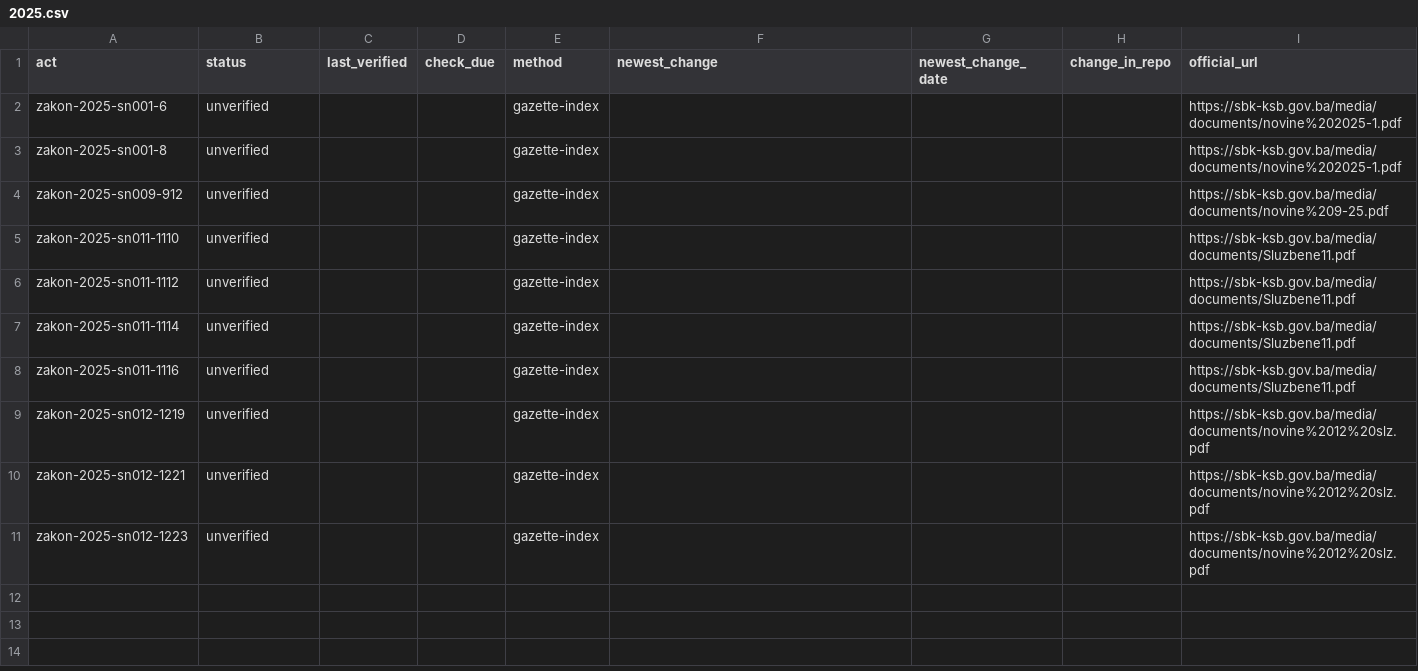
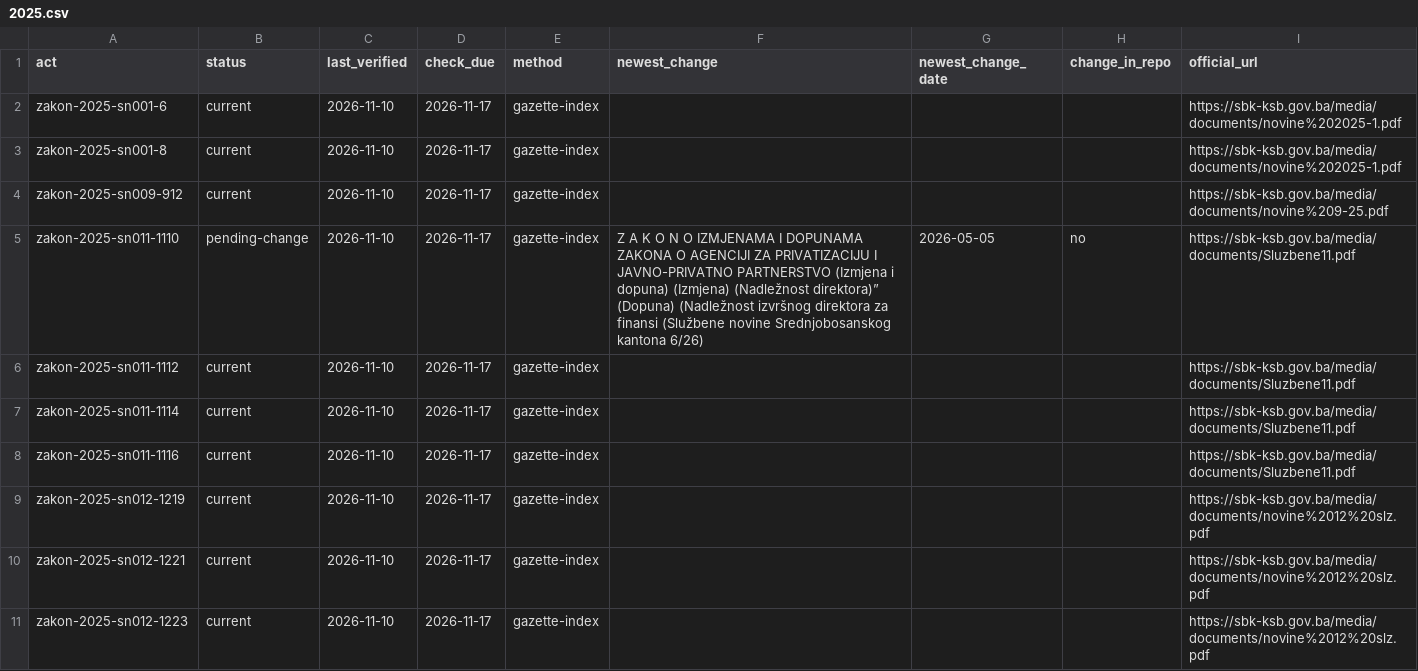
Before and after one commit to lexifina/bosnia-central-bosnia-canton-law, a CSV file: data/freshness/zakon/2025.csv, drawn as a sheet.

Commit message:
Freshness: checked against the official source on 2026-11-10
Checked against the official sources: 2026-11-10; 100% of acts verified in the last 7 days, 100% in the last 30 ([data/freshness.json](data/freshness.json)).

```diff
--- a/data/freshness/zakon/2025.csv
+++ b/data/freshness/zakon/2025.csv
@@ -1,11 +1,11 @@
 act,status,last_verified,check_due,method,newest_change,newest_change_date,change_in_repo,official_url
-zakon-2025-sn001-6,unverified,,,gazette-index,,,,https://sbk-ksb.gov.ba/media/documents/novine%202025-1.pdf
-zakon-2025-sn001-8,unverified,,,gazette-index,,,,https://sbk-ksb.gov.ba/media/documents/novine%202025-1.pdf
-zakon-2025-sn009-912,unverified,,,gazette-index,,,,https://sbk-ksb.gov.ba/media/documents/novine%209-25.pdf
-zakon-2025-sn011-1110,unverified,,,gazette-index,,,,https://sbk-ksb.gov.ba/media/documents/Sluzbene11.pdf
-zakon-2025-sn011-1112,unverified,,,gazette-index,,,,https://sbk-ksb.gov.ba/media/documents/Sluzbene11.pdf
-zakon-2025-sn011-1114,unverified,,,gazette-index,,,,https://sbk-ksb.gov.ba/media/documents/Sluzbene11.pdf
-zakon-2025-sn011-1116,unverified,,,gazette-index,,,,https://sbk-ksb.gov.ba/media/documents/Sluzbene11.pdf
-zakon-2025-sn012-1219,unverified,,,gazette-index,,,,https://sbk-ksb.gov.ba/media/documents/novine%2012%20slz.pdf
-zakon-2025-sn012-1221,unverified,,,gazette-index,,,,https://sbk-ksb.gov.ba/media/documents/novine%2012%20slz.pdf
-zakon-2025-sn012-1223,unverified,,,gazette-index,,,,https://sbk-ksb.gov.ba/media/documents/novine%2012%20slz.pdf
+zakon-2025-sn001-6,current,2026-11-10,2026-11-17,gazette-index,,,,https://sbk-ksb.gov.ba/media/documents/novine%202025-1.pdf
+zakon-2025-sn001-8,current,2026-11-10,2026-11-17,gazette-index,,,,https://sbk-ksb.gov.ba/media/documents/novine%202025-1.pdf
+zakon-2025-sn009-912,current,2026-11-10,2026-11-17,gazette-index,,,,https://sbk-ksb.gov.ba/media/documents/novine%209-25.pdf
+zakon-2025-sn011-1110,pending-change,2026-11-10,2026-11-17,gazette-index,Z A K O N O IZMJENAMA I DOPUNAMA ZAKONA O AGENCIJI ZA PRIVATIZACIJU I JAVNO-PRIVATNO PARTNERSTVO (Izmjena i dopuna) (Izmjena) (Nadležnost direktora)” (Dopuna) (Nadležnost izvršnog direktora za finansi (Službene novine Srednjobosanskog kantona 6/26),2026-05-05,no,https://sbk-ksb.gov.ba/media/documents/Sluzbene11.pdf
+zakon-2025-sn011-1112,current,2026-11-10,2026-11-17,gazette-index,,,,https://sbk-ksb.gov.ba/media/documents/Sluzbene11.pdf
+zakon-2025-sn011-1114,current,2026-11-10,2026-11-17,gazette-index,,,,https://sbk-ksb.gov.ba/media/documents/Sluzbene11.pdf
+zakon-2025-sn011-1116,current,2026-11-10,2026-11-17,gazette-index,,,,https://sbk-ksb.gov.ba/media/documents/Sluzbene11.pdf
+zakon-2025-sn012-1219,current,2026-11-10,2026-11-17,gazette-index,,,,https://sbk-ksb.gov.ba/media/documents/novine%2012%20slz.pdf
+zakon-2025-sn012-1221,current,2026-11-10,2026-11-17,gazette-index,,,,https://sbk-ksb.gov.ba/media/documents/novine%2012%20slz.pdf
+zakon-2025-sn012-1223,current,2026-11-10,2026-11-17,gazette-index,,,,https://sbk-ksb.gov.ba/media/documents/novine%2012%20slz.pdf
```
Also changed, not shown: data/freshness/zakon/2021.csv, data/freshness/zakon/2022.csv, 8 other files.
